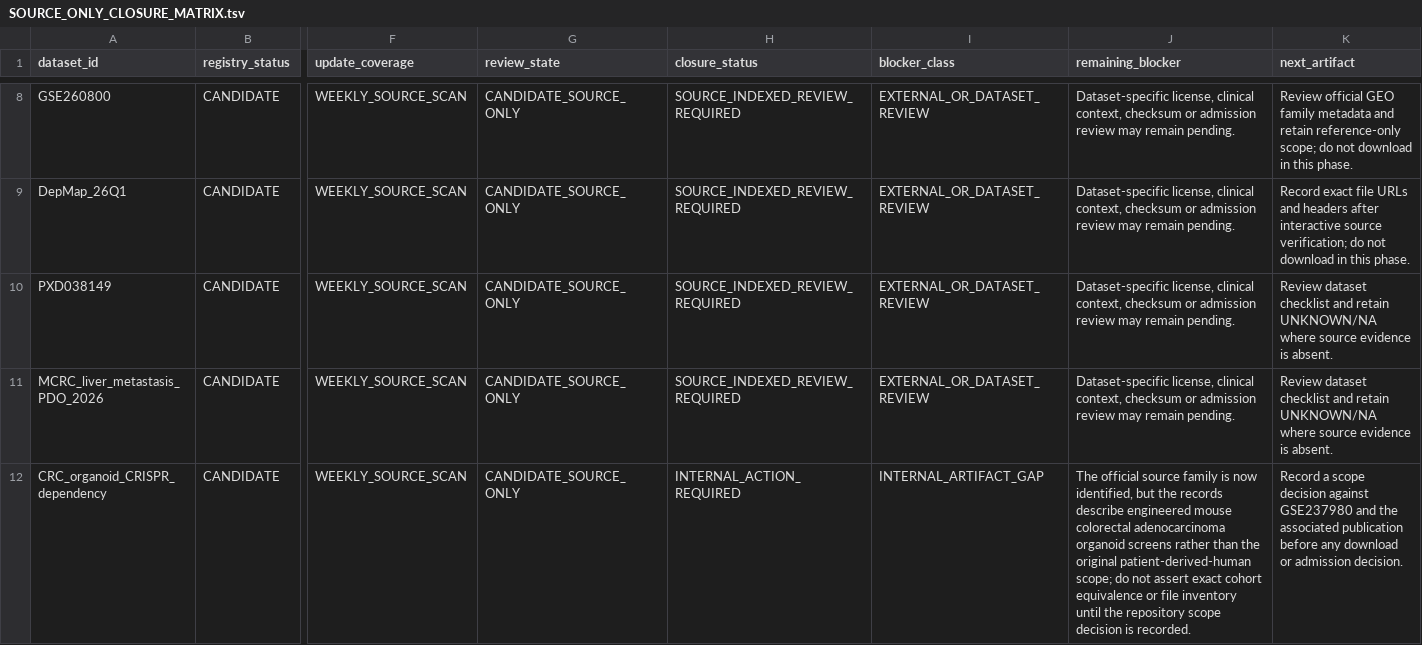
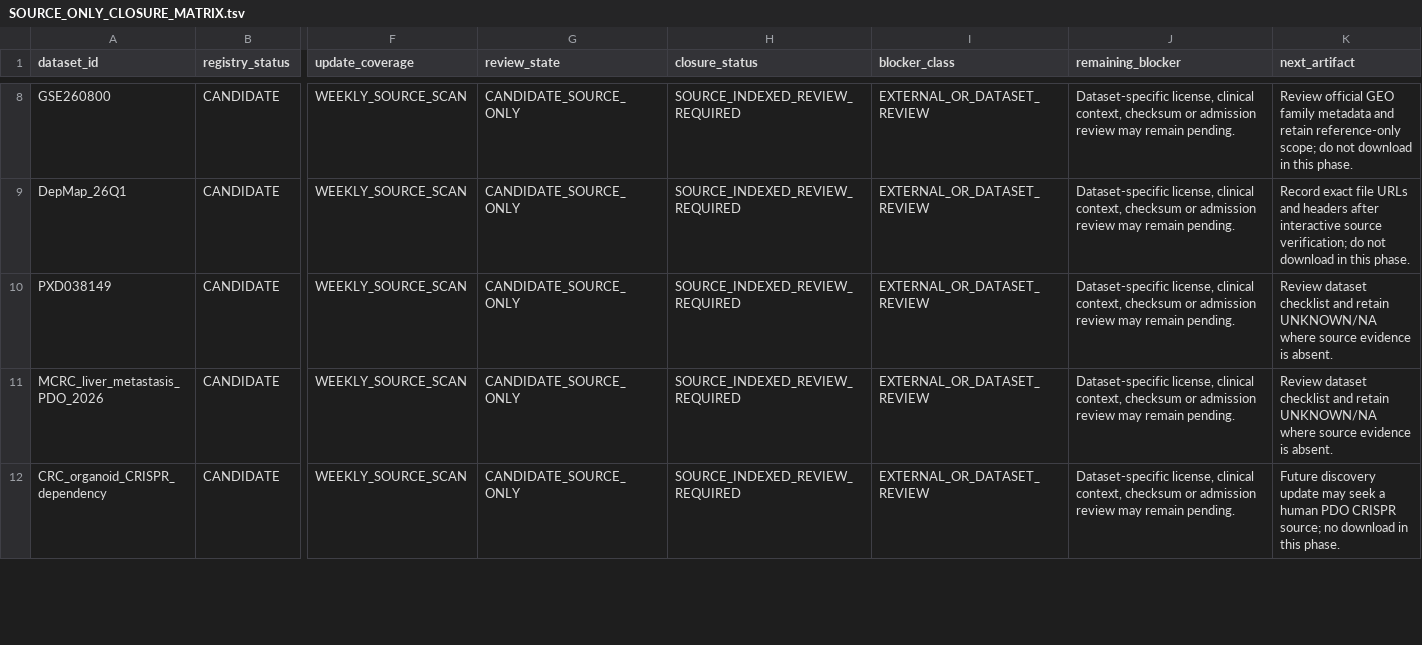
Before and after one commit to leezx/crc-unmet-need-therapeutic-atlas, a TSV file: reports/SOURCE_ONLY_CLOSURE_MATRIX.tsv, drawn as a sheet; only a part is shown, gaps mark what is left out; the diff covers the shown part only; the diff names each change by its address in the sheet, - before the commit and + after, or states it on an @@ line.

Commit message:
Close source-only review gates
* Close remaining source-only review gates

* Align organoid source with reference-only decision

* Archive PR 53 review

```diff
--- a/reports/SOURCE_ONLY_CLOSURE_MATRIX.tsv
+++ b/reports/SOURCE_ONLY_CLOSURE_MATRIX.tsv
-H12 (closure_status): INTERNAL_ACTION_REQUIRED
+H12 (closure_status): SOURCE_INDEXED_REVIEW_REQUIRED
-I12 (blocker_class): INTERNAL_ARTIFACT_GAP
+I12 (blocker_class): EXTERNAL_OR_DATASET_REVIEW
-J12 (remaining_blocker): The official source family is now identified, but the records describe engineered mouse colorectal adenocarcinoma organoid screens rather than the original patient-derived-human scope; do not assert exact cohort equivalence or file inventory until the repository scope decision is recorded.
+J12 (remaining_blocker): Dataset-specific license, clinical context, checksum or admission review may remain pending.
-K12 (next_artifact): Record a scope decision against GSE237980 and the associated publication before any download or admission decision.
+K12 (next_artifact): Future discovery update may seek a human PDO CRISPR source; no download in this phase.
```
Also changed, not shown: 4 edited cells elsewhere in this file, DATA/registry/CRC_Perturb_seq/no_file_inventory_disposition.tsv, DATA/registry/CRC_organoid_CRISPR_dependency/no_file_inventory_disposition.tsv, 8 other files.
